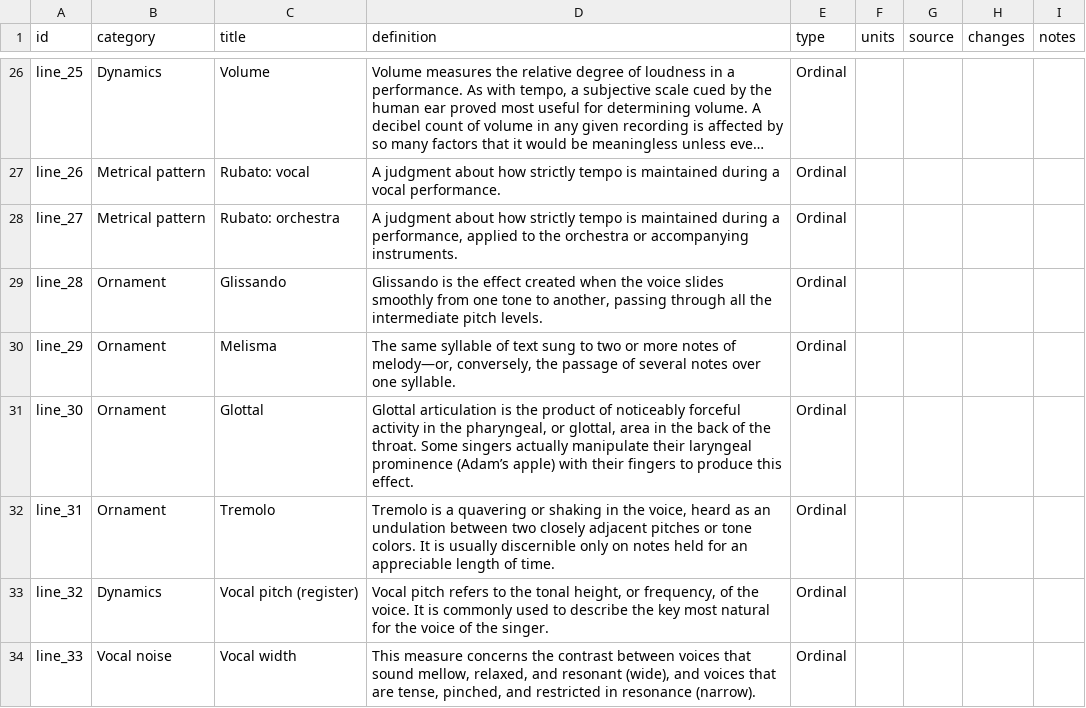
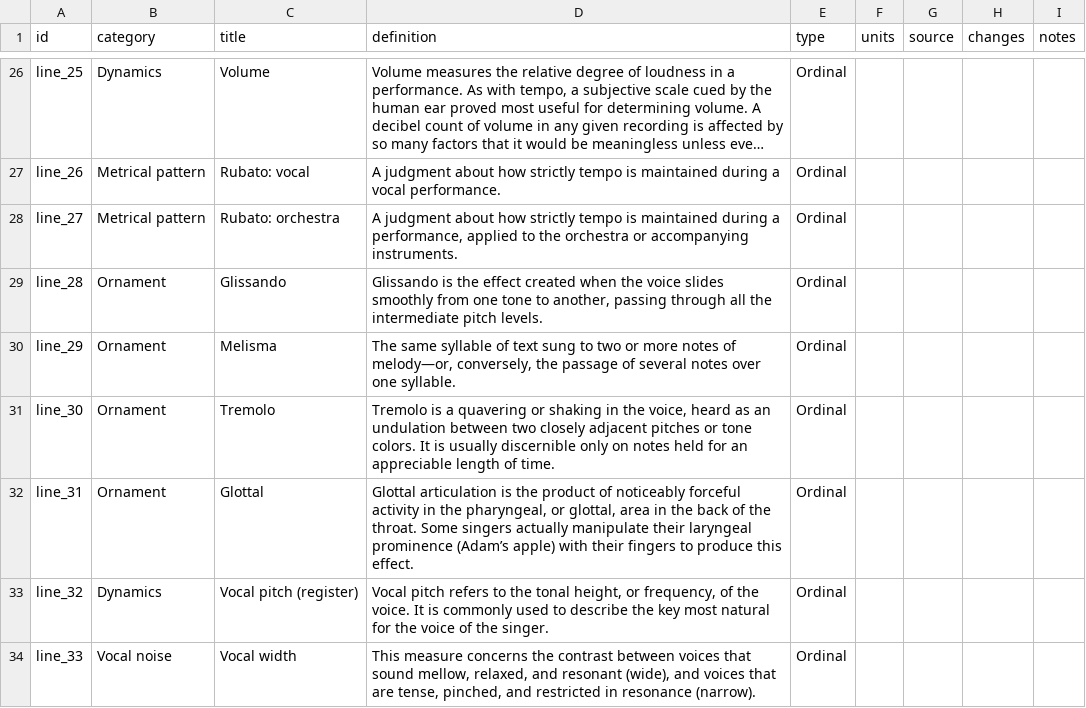
Before and after one commit to theglobaljukebox/cantometrics, a CSV file: etc/variables.csv, drawn as a sheet; only a part is shown, gaps mark what is left out; long unchanged cells end in ….

Commit message:
Update variables.csv
fix #288 tremolo is line 30

```diff
--- a/etc/variables.csv
+++ b/etc/variables.csv
@@ -30,4 +30,4 @@ line_28,Ornament,Glissando,"Glissando is the effect created when the voic
 line_29,Ornament,Melisma,"The same syllable of text sung to two or more notes of melody—or, conversely, the passage of several notes over one syllable.",Ordinal,,,,
-line_30,Ornament,Glottal,"Glottal articulation is the product of noticeably forceful activity in the pharyngeal, or glottal, area in the back of the throat. Some singers actually manipulate their laryngeal prominence (Adam’s apple) with their fingers to produce this effect.",Ordinal,,,,
-line_31,Ornament,Tremolo,"Tremolo is a quavering or shaking in the voice, heard as an undulation between two closely adjacent pitches or tone colors. It is usually discernible only on notes held for an appreciable length of time.",Ordinal,,,,
+line_30,Ornament,Tremolo,"Tremolo is a quavering or shaking in the voice, heard as an undulation between two closely adjacent pitches or tone colors. It is usually discernible only on notes held for an appreciable length of time.",Ordinal,,,,
+line_31,Ornament,Glottal,"Glottal articulation is the product of noticeably forceful activity in the pharyngeal, or glottal, area in the back of the throat. Some singers actually manipulate their laryngeal prominence (Adam’s apple) with their fingers to produce this effect.",Ordinal,,,,
 line_32,Dynamics,Vocal pitch (register),"Vocal pitch refers to the tonal height, or frequency, of the voice. It is commonly used to describe the key most natural for the voice of the singer.",Ordinal,,,,
```
